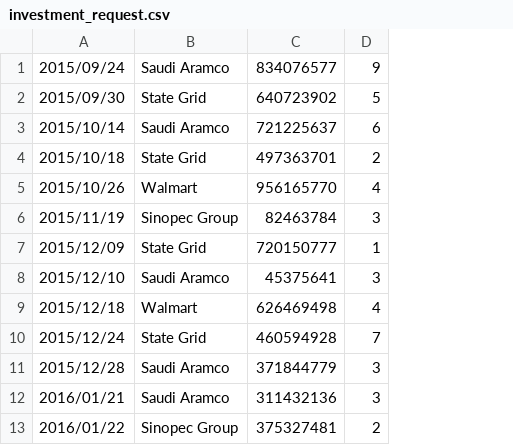
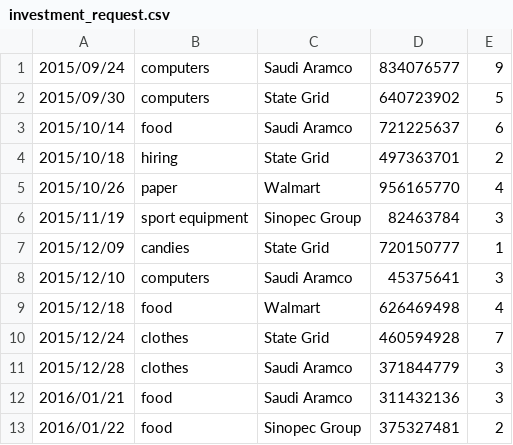
Before and after one commit to kalindu01/RBCHackathon, a CSV file: WebApp/python/investment_request.csv, drawn as a sheet; only a part is shown; the diff names each change by its address in the sheet, - before the commit and + after, or states it on an @@ line.

```diff
--- a/WebApp/python/investment_request.csv
+++ b/WebApp/python/investment_request.csv
+column B, rows 1-13: computers | computers | food | hiring | paper | sport equipment | candies | computers | food | clothes | clothes | food | food
```
Also changed, not shown: 3 other files.
